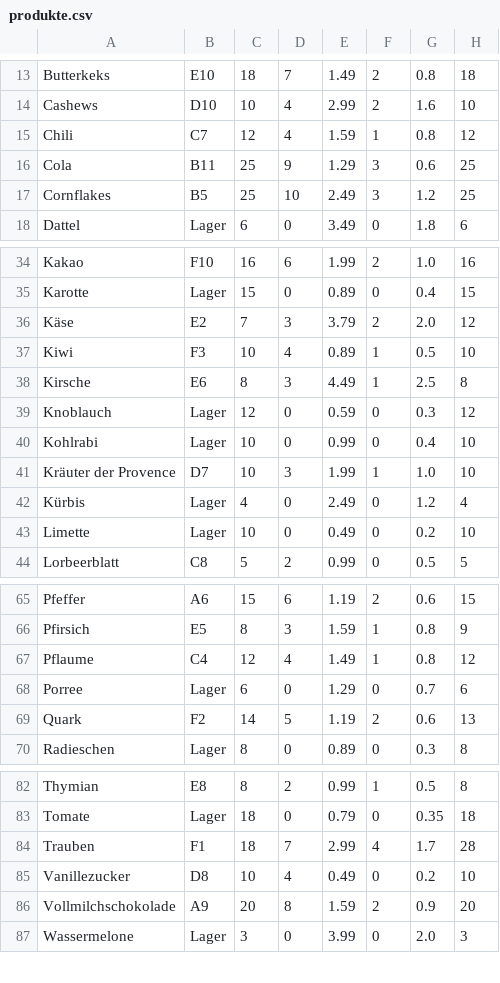
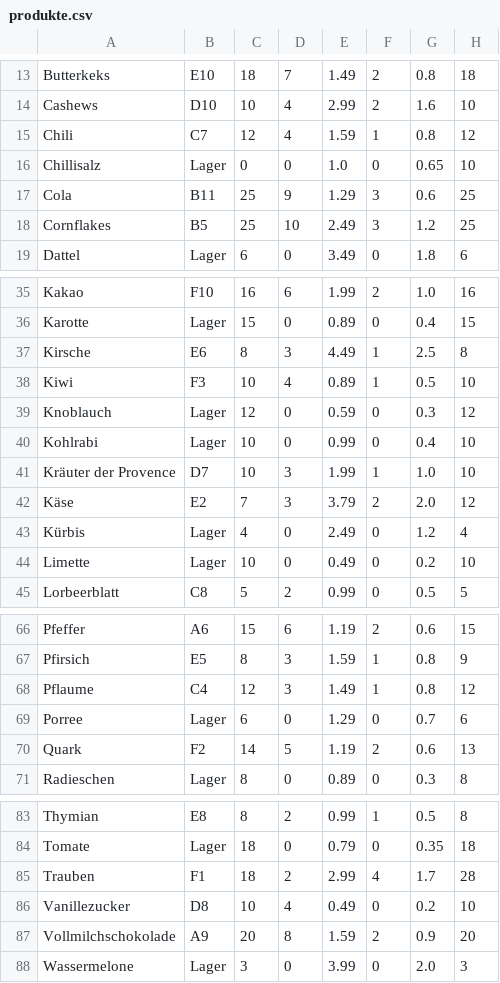
Before and after one commit to xcodecat/mercatura-management, a CSV file: produkte.csv, drawn as a sheet; only a part is shown, gaps mark what is left out.

Commit message:
feat: Produkte werden vor dem Speichern alphabetisch nach Name sortiert

```diff
--- a/produkte.csv
+++ b/produkte.csv
@@ -15,2 +15,3 @@ Cashews;D10;10;4;2.99;2;1.6;10
 Chili;C7;12;4;1.59;1;0.8;12
+Chillisalz;Lager;0;0;1.0;0;0.65;10
 Cola;B11;25;9;1.29;3;0.6;25
@@ -35,5 +36,4 @@ Kakao;F10;16;6;1.99;2;1.0;16
 Karotte;Lager;15;0;0.89;0;0.4;15
-Käse;E2;7;3;3.79;2;2.0;12
+Kirsche;E6;8;3;4.49;1;2.5;8
 Kiwi;F3;10;4;0.89;1;0.5;10
-Kirsche;E6;8;3;4.49;1;2.5;8
 Knoblauch;Lager;12;0;0.59;0;0.3;12
@@ -41,2 +41,3 @@ Kohlrabi;Lager;10;0;0.99;0;0.4;10
 Kräuter der Provence;D7;10;3;1.99;1;1.0;10
+Käse;E2;7;3;3.79;2;2.0;12
 Kürbis;Lager;4;0;2.49;0;1.2;4
@@ -66,3 +67,3 @@ Pfeffer;A6;15;6;1.19;2;0.6;15
 Pfirsich;E5;8;3;1.59;1;0.8;9
-Pflaume;C4;12;4;1.49;1;0.8;12
+Pflaume;C4;12;3;1.49;1;0.8;12
 Porree;Lager;6;0;1.29;0;0.7;6
@@ -83,3 +84,3 @@ Thymian;E8;8;2;0.99;1;0.5;8
 Tomate;Lager;18;0;0.79;0;0.35;18
-Trauben;F1;18;7;2.99;4;1.7;28
+Trauben;F1;18;2;2.99;4;1.7;28
 Vanillezucker;D8;10;4;0.49;0;0.2;10
```
Also changed, not shown: 1 other file.
